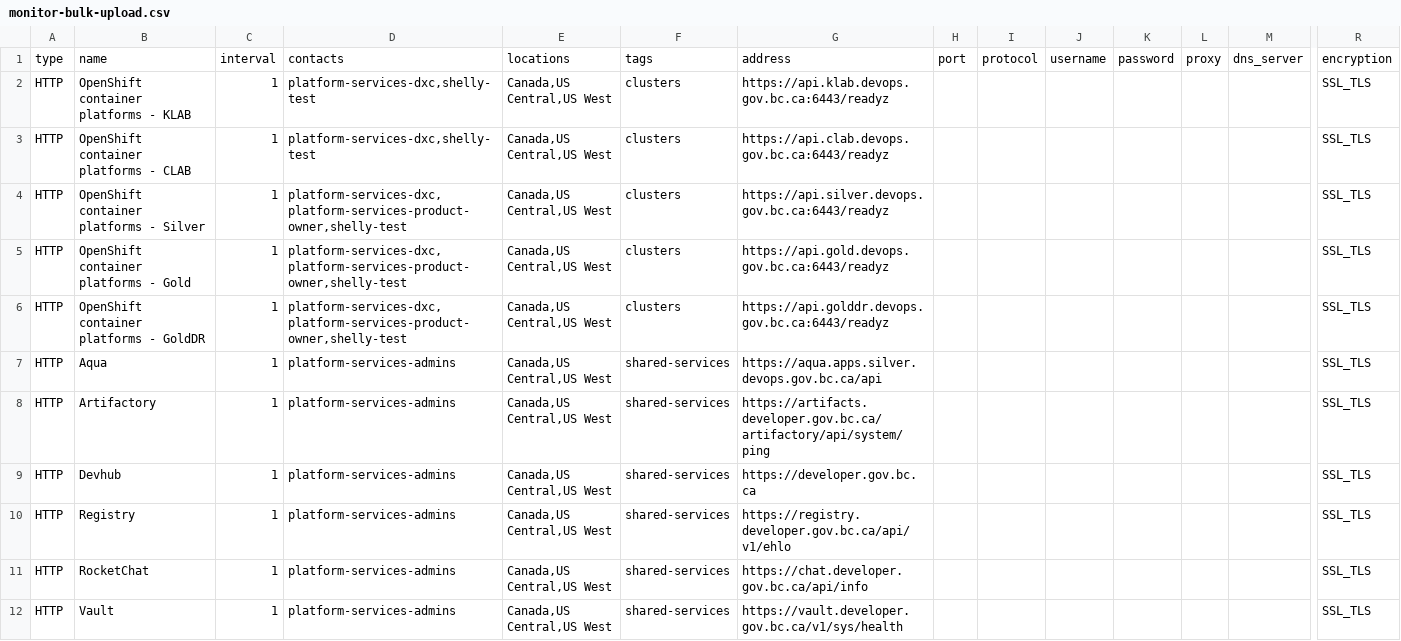
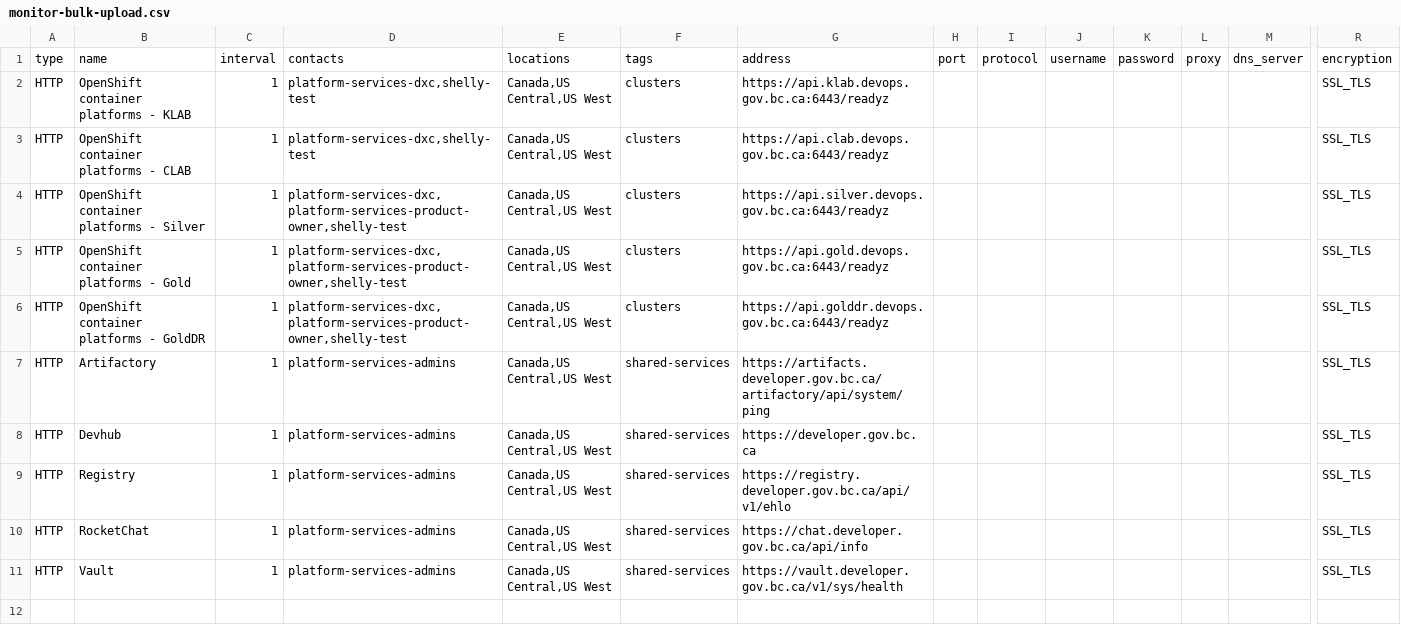
Before and after one commit to bcgov/platform-services-uptime, a CSV file: monitor-setup/monitor-bulk-upload.csv, drawn as a sheet; only a part is shown, gaps mark what is left out; rows hold the shown columns only; the diff names each change by its address in the sheet, - before the commit and + after, or states it on an @@ line.

Commit message:
remove aqua and sso checks

```diff
--- a/monitor-setup/monitor-bulk-upload.csv
+++ b/monitor-setup/monitor-bulk-upload.csv
-row 7: HTTP | Aqua | 1 | platform-services-admins | Canada,US Central,US West | shared-services | https://aqua.apps.silver.devops.gov.bc.ca/api |  |  |  |  |  |  | SSL_TLS
```
Also changed, not shown: 1 other file.
